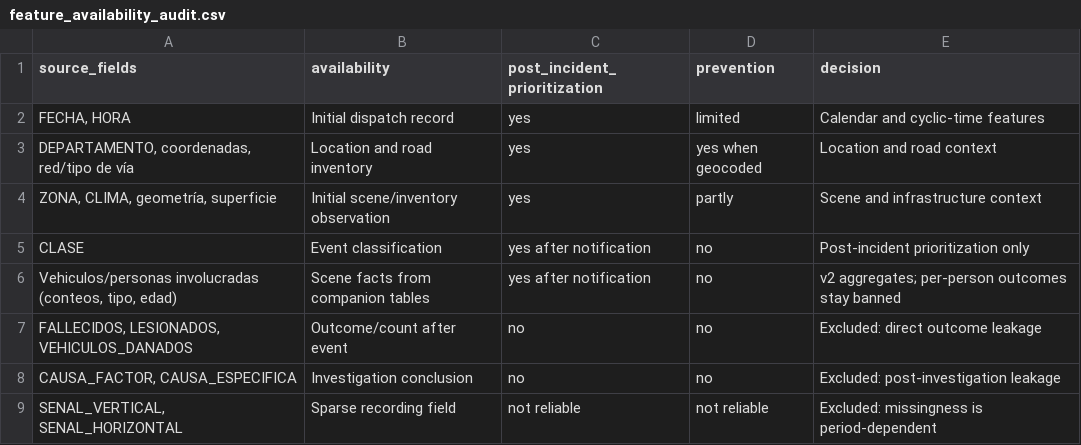
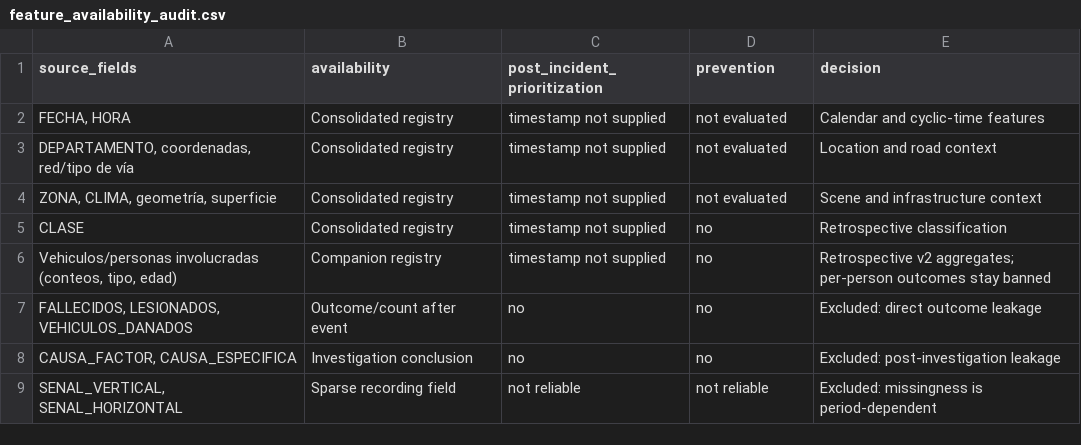
Before and after one commit to ForLess01/Accident_NN, a CSV file: report/tables/feature_availability_audit.csv, drawn as a sheet.

Commit message:
feat(validation): design-choice audit for regularization, network strategy and n_personas
Adds a predeclared design-validation study using 2021-2022 fit / 2023
evaluation, opening 2024-2025 only after every rule is frozen: ablates
L2 and dropout, compares single-network vs ensemble strategies via
paired bootstrap, and re-checks the n_personas reference alongside
annual stability across 2024-2025. Regenerates the release evidence
figure, report figures/PDF and every affected section to document the
audit, and refreshes the model bundle, inference path, protocol,
release inventory and tests to stay consistent with the frozen
canonical model.

```diff
--- a/report/tables/feature_availability_audit.csv
+++ b/report/tables/feature_availability_audit.csv
@@ -1,7 +1,7 @@
 source_fields,availability,post_incident_prioritization,prevention,decision
-"FECHA, HORA",Initial dispatch record,yes,limited,Calendar and cyclic-time features
-"DEPARTAMENTO, coordenadas, red/tipo de vía",Location and road inventory,yes,yes when geocoded,Location and road context
-"ZONA, CLIMA, geometría, superficie",Initial scene/inventory observation,yes,partly,Scene and infrastructure context
-CLASE,Event classification,yes after notification,no,Post-incident prioritization only
-"Vehiculos/personas involucradas (conteos, tipo, edad)",Scene facts from companion tables,yes after notification,no,v2 aggregates; per-person outcomes stay banned
+"FECHA, HORA",Consolidated registry,timestamp not supplied,not evaluated,Calendar and cyclic-time features
+"DEPARTAMENTO, coordenadas, red/tipo de vía",Consolidated registry,timestamp not supplied,not evaluated,Location and road context
+"ZONA, CLIMA, geometría, superficie",Consolidated registry,timestamp not supplied,not evaluated,Scene and infrastructure context
+CLASE,Consolidated registry,timestamp not supplied,no,Retrospective classification
+"Vehiculos/personas involucradas (conteos, tipo, edad)",Companion registry,timestamp not supplied,no,Retrospective v2 aggregates; per-person outcomes stay banned
 "FALLECIDOS, LESIONADOS, VEHICULOS_DANADOS",Outcome/count after event,no,no,Excluded: direct outcome leakage
```
Also changed, not shown: report/tables/tab00_audit_summary_block_b.csv, 55 other files.
